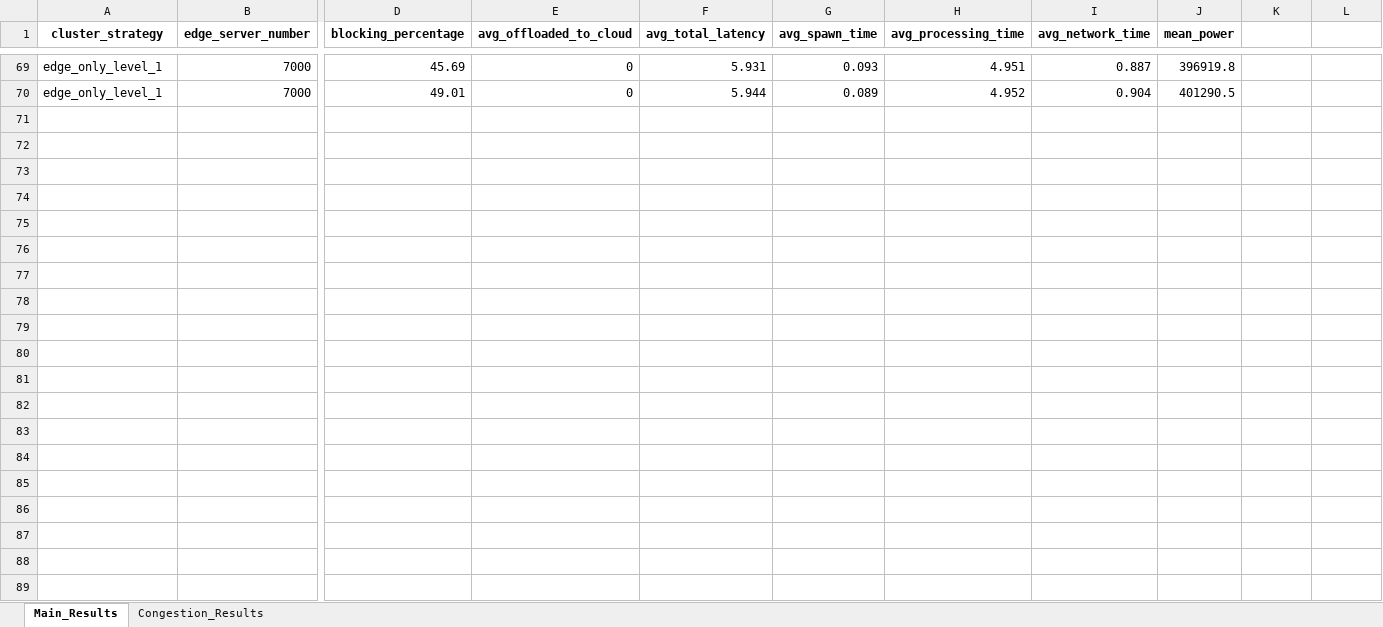
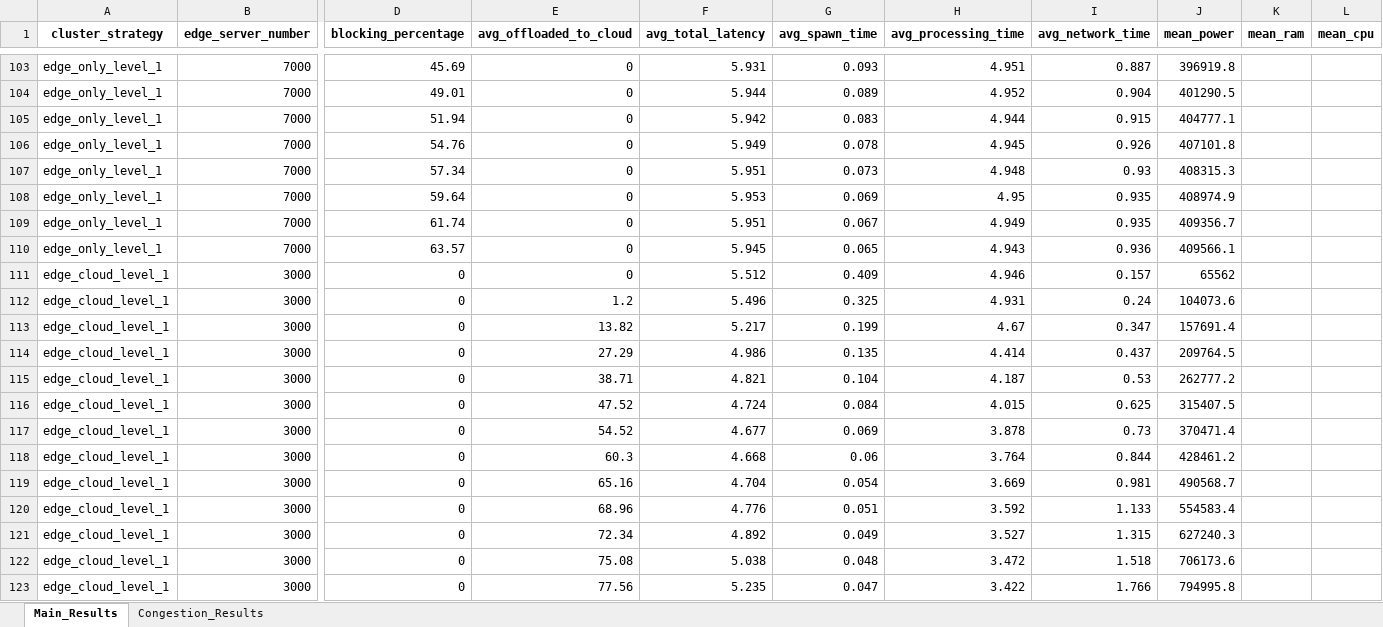
Before and after one commit to kienkauko/serverless-simulator, an Excel workbook: figures/simulation_results.xlsx, sheet Main_Results, drawn as a sheet; only a part is shown, gaps mark what is left out; values as stored, in another font and other column widths than the file's, no borders; rows hold the shown columns only; the diff covers the shown part only; the diff names each change by its address in the sheet, - before the commit and + after, or states it on an @@ line.

Commit message:
various updates - read note
updated:
- variable for warm live time, now is UNIVERSAL_TIMEOUT in variables.py
- population_weight strategy for provisioning servers to edge clusters
- get mean_cpu and mean_ram are added to results
- parallelize multi_cases.py by letting each case runs on each process

```diff
--- a/figures/simulation_results.xlsx (sheet Main_Results)
+++ b/figures/simulation_results.xlsx (sheet Main_Results)
-K1: (empty)
+K1: mean_ram
-L1: (empty)
+L1: mean_cpu
+row 105: edge_only_level_1 | 7000 | 51.94 | 0 | 5.942 | 0.083 | 4.944 | 0.915 | 404777.1
+row 106: edge_only_level_1 | 7000 | 54.76 | 0 | 5.949 | 0.078 | 4.945 | 0.926 | 407101.8
+row 107: edge_only_level_1 | 7000 | 57.34 | 0 | 5.951 | 0.073 | 4.948 | 0.93 | 408315.3
+row 108: edge_only_level_1 | 7000 | 59.64 | 0 | 5.953 | 0.069 | 4.95 | 0.935 | 408974.9
+row 109: edge_only_level_1 | 7000 | 61.74 | 0 | 5.951 | 0.067 | 4.949 | 0.935 | 409356.7
+row 110: edge_only_level_1 | 7000 | 63.57 | 0 | 5.945 | 0.065 | 4.943 | 0.936 | 409566.1
+row 111: edge_cloud_level_1 | 3000 | 0 | 0 | 5.512 | 0.409 | 4.946 | 0.157 | 65562
+row 112: edge_cloud_level_1 | 3000 | 0 | 1.2 | 5.496 | 0.325 | 4.931 | 0.24 | 104073.6
+row 113: edge_cloud_level_1 | 3000 | 0 | 13.82 | 5.217 | 0.199 | 4.67 | 0.347 | 157691.4
+row 114: edge_cloud_level_1 | 3000 | 0 | 27.29 | 4.986 | 0.135 | 4.414 | 0.437 | 209764.5
+row 115: edge_cloud_level_1 | 3000 | 0 | 38.71 | 4.821 | 0.104 | 4.187 | 0.53 | 262777.2
+row 116: edge_cloud_level_1 | 3000 | 0 | 47.52 | 4.724 | 0.084 | 4.015 | 0.625 | 315407.5
+row 117: edge_cloud_level_1 | 3000 | 0 | 54.52 | 4.677 | 0.069 | 3.878 | 0.73 | 370471.4
+row 118: edge_cloud_level_1 | 3000 | 0 | 60.3 | 4.668 | 0.06 | 3.764 | 0.844 | 428461.2
+row 119: edge_cloud_level_1 | 3000 | 0 | 65.16 | 4.704 | 0.054 | 3.669 | 0.981 | 490568.7
+row 120: edge_cloud_level_1 | 3000 | 0 | 68.96 | 4.776 | 0.051 | 3.592 | 1.133 | 554583.4
+row 121: edge_cloud_level_1 | 3000 | 0 | 72.34 | 4.892 | 0.049 | 3.527 | 1.315 | 627240.3
+row 122: edge_cloud_level_1 | 3000 | 0 | 75.08 | 5.038 | 0.048 | 3.472 | 1.518 | 706173.6
+row 123: edge_cloud_level_1 | 3000 | 0 | 77.56 | 5.235 | 0.047 | 3.422 | 1.766 | 794995.8
```
Also changed, not shown: 61 added rows elsewhere in this sheet, sheet Congestion_Results, 8 other files.
